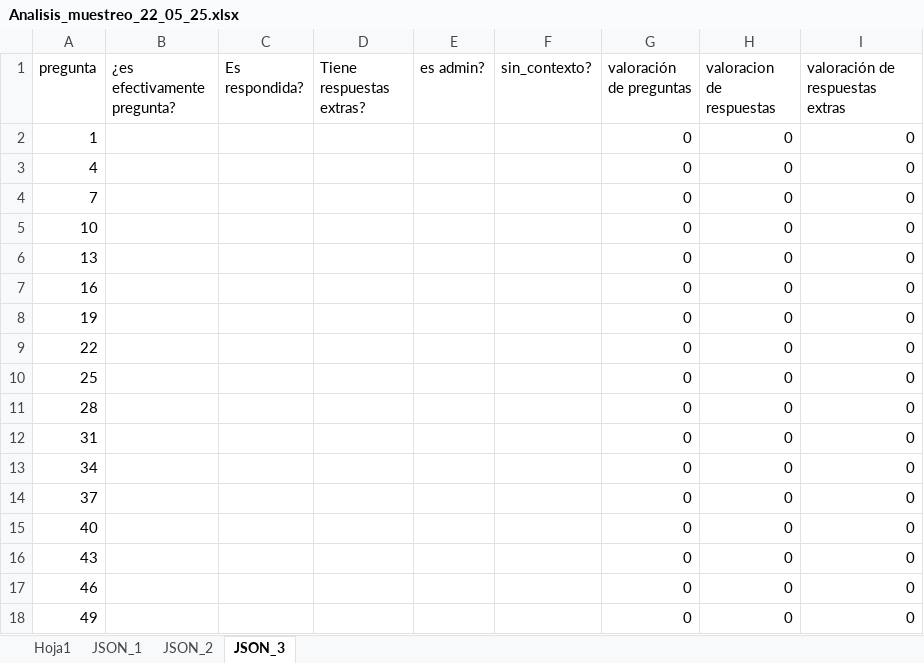
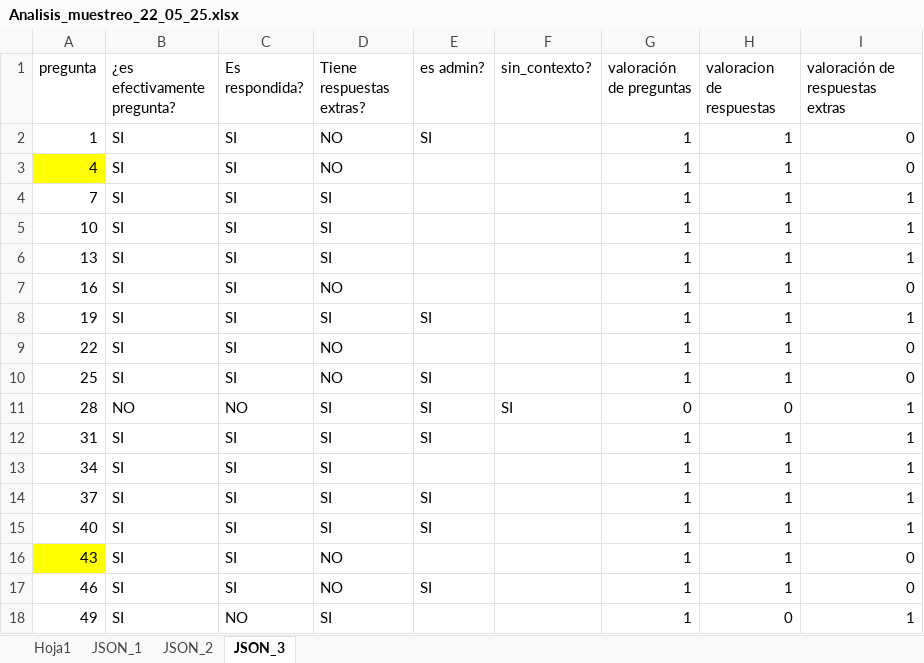
Before and after one commit to LourdesAye/discord-chatbot, an Excel workbook: docs/Analisis_de_resultados/analisis_22_05_25/Analisis_muestreo_22_05_25.xlsx, sheet JSON_3, drawn as a sheet; only a part is shown; values as stored, in another font and other column widths than the file's, no borders; the diff covers the shown part only; the diff names each change by its address in the sheet, - before the commit and + after, or states it on an @@ line.

Commit message:
agregando frases claves para identificar preguntas administrativas (las que no van a ir a embeddings) y relizando el análisis de las preguntas y sus respuestas

```diff
--- a/docs/Analisis_de_resultados/analisis_22_05_25/Analisis_muestreo_22_05_25.xlsx (sheet JSON_3)
+++ b/docs/Analisis_de_resultados/analisis_22_05_25/Analisis_muestreo_22_05_25.xlsx (sheet JSON_3)
-B2:B10 (¿es efectivamente pregunta?): (empty)
+B2:B10 (¿es efectivamente pregunta?): SI
-C2:C10 (Es respondida?): (empty)
+C2:C10 (Es respondida?): SI
-D2:D3 (Tiene respuestas extras?): (empty)
+D2:D3 (Tiene respuestas extras?): NO
-E2 (es admin?): (empty)
+E2 (es admin?): SI
-G2:G10 (valoración de preguntas): 0
+G2:G10 (valoración de preguntas): 1
-H2:H10 (valoracion de respuestas): 0
+H2:H10 (valoracion de respuestas): 1
-A3 fill: none
+A3 fill: #FFFF00
-D4:D6 (Tiene respuestas extras?): (empty)
+D4:D6 (Tiene respuestas extras?): SI
-I4:I6 (valoración de respuestas extras): 0
+I4:I6 (valoración de respuestas extras): 1
-D7 (Tiene respuestas extras?): (empty)
+D7 (Tiene respuestas extras?): NO
-D8 (Tiene respuestas extras?): (empty)
+D8 (Tiene respuestas extras?): SI
-E8 (es admin?): (empty)
+E8 (es admin?): SI
-I8 (valoración de respuestas extras): 0
+I8 (valoración de respuestas extras): 1
-D9:D10 (Tiene respuestas extras?): (empty)
+D9:D10 (Tiene respuestas extras?): NO
-E10:E12 (es admin?): (empty)
+E10:E12 (es admin?): SI
-B11 (¿es efectivamente pregunta?): (empty)
+B11 (¿es efectivamente pregunta?): NO
-C11 (Es respondida?): (empty)
+C11 (Es respondida?): NO
-D11:D15 (Tiene respuestas extras?): (empty)
+D11:D15 (Tiene respuestas extras?): SI
-F11 (sin_contexto?): (empty)
+F11 (sin_contexto?): SI
-I11:I15 (valoración de respuestas extras): 0
+I11:I15 (valoración de respuestas extras): 1
-B12:B18 (¿es efectivamente pregunta?): (empty)
+B12:B18 (¿es efectivamente pregunta?): SI
-C12:C17 (Es respondida?): (empty)
+C12:C17 (Es respondida?): SI
-G12:G18 (valoración de preguntas): 0
+G12:G18 (valoración de preguntas): 1
-H12:H17 (valoracion de respuestas): 0
+H12:H17 (valoracion de respuestas): 1
-E14:E15 (es admin?): (empty)
+E14:E15 (es admin?): SI
-A16 fill: none
+A16 fill: #FFFF00
-D16:D17 (Tiene respuestas extras?): (empty)
+D16:D17 (Tiene respuestas extras?): NO
-E17 (es admin?): (empty)
+E17 (es admin?): SI
-C18 (Es respondida?): (empty)
+C18 (Es respondida?): NO
-D18 (Tiene respuestas extras?): (empty)
+D18 (Tiene respuestas extras?): SI
-I18 (valoración de respuestas extras): 0
+I18 (valoración de respuestas extras): 1
```
Also changed, not shown: 106 edited cells elsewhere in this sheet, sheet JSON_2, sheet JSON_1, 1 other file.
